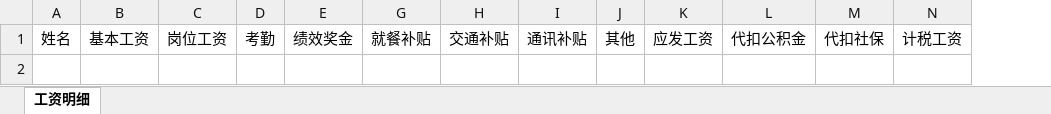
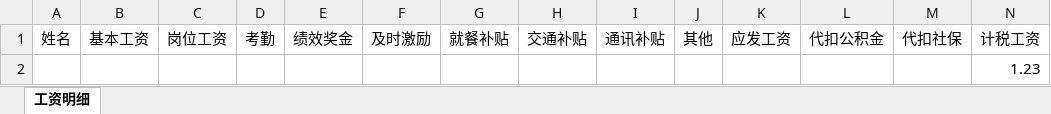
Before and after one commit to smithAchang/python-salary, an Excel workbook: template.xlsx, sheet 工资明细, drawn as a sheet; only a part is shown; values as stored, in another font and other column widths than the file's, no borders; rows hold the shown columns only; the diff names each change by its address in the sheet, - before the commit and + after, or states it on an @@ line.

```diff
--- a/template.xlsx (sheet 工资明细)
+++ b/template.xlsx (sheet 工资明细)
@@ column F unhidden, row 1: 及时激励 @@
+row 2:  |  |  |  |  |  |  |  |  |  |  |  |  | 1.23
```
Also changed, not shown: hidden cells, 1 other file.
